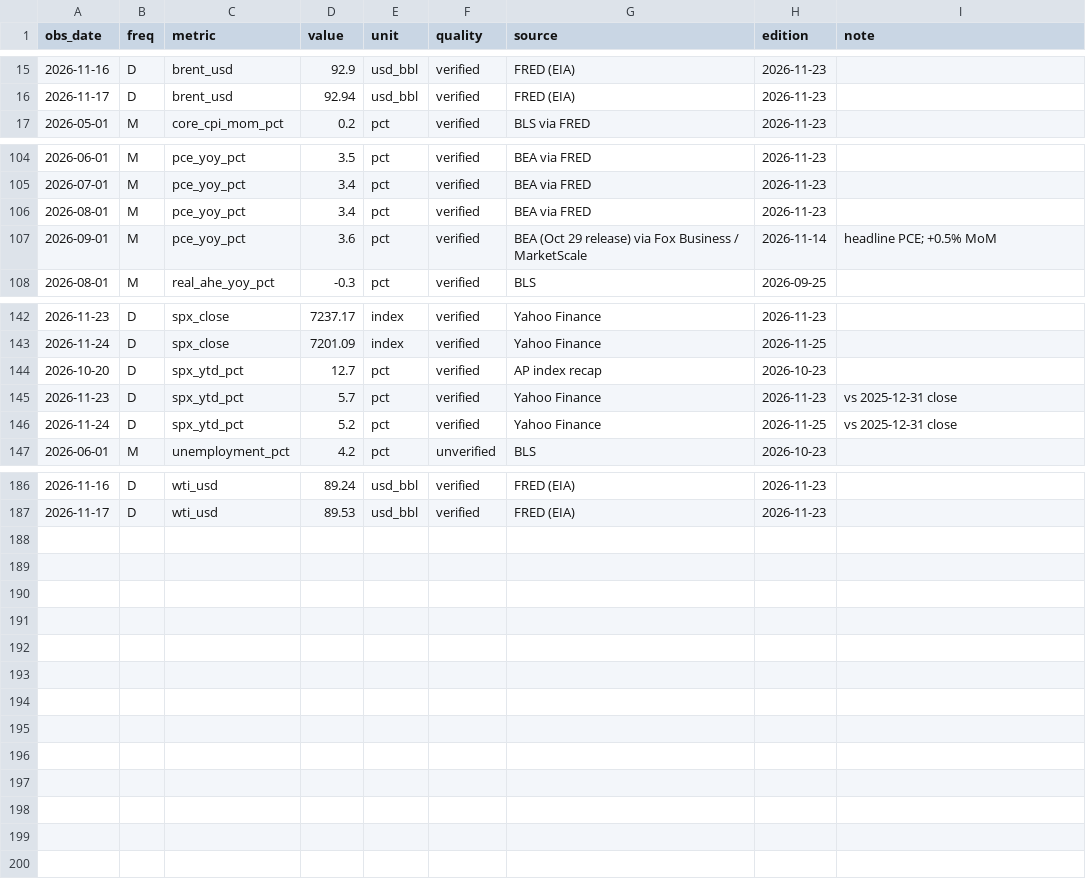
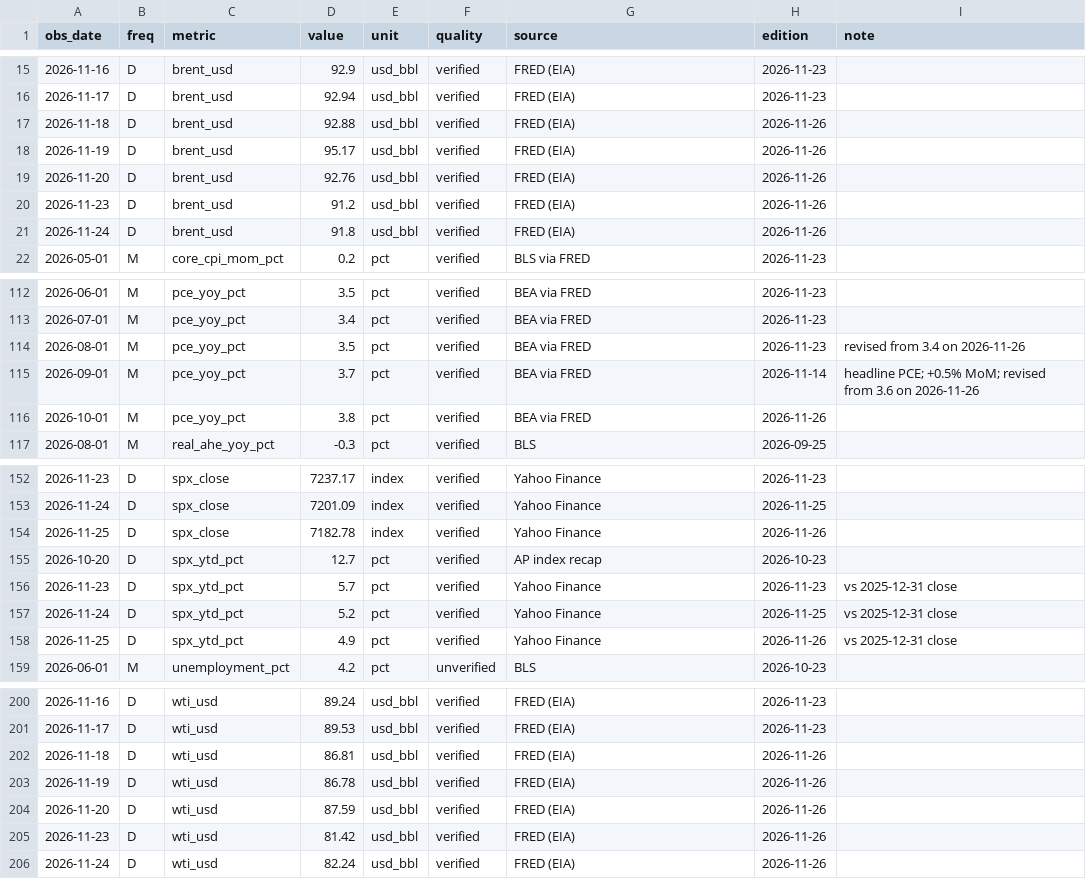
Before and after one commit to SpunkyLlama/FED-Markets_ETL, a CSV file: data/market-briefing-data.csv, drawn as a sheet; only a part is shown, gaps mark what is left out; the diff covers the shown part only.

Commit message:
data: refresh 2026-11-26

```diff
--- a/data/market-briefing-data.csv
+++ b/data/market-briefing-data.csv
@@ -16,2 +16,7 @@ obs_date,freq,metric,value,unit,quality,source,edition,note
 2026-11-17,D,brent_usd,92.94,usd_bbl,verified,FRED (EIA),2026-11-23,
+2026-11-18,D,brent_usd,92.88,usd_bbl,verified,FRED (EIA),2026-11-26,
+2026-11-19,D,brent_usd,95.17,usd_bbl,verified,FRED (EIA),2026-11-26,
+2026-11-20,D,brent_usd,92.76,usd_bbl,verified,FRED (EIA),2026-11-26,
+2026-11-23,D,brent_usd,91.2,usd_bbl,verified,FRED (EIA),2026-11-26,
+2026-11-24,D,brent_usd,91.8,usd_bbl,verified,FRED (EIA),2026-11-26,
 2026-05-01,M,core_cpi_mom_pct,0.2,pct,verified,BLS via FRED,2026-11-23,
@@ -105,4 +113,5 @@ obs_date,freq,metric,value,unit,quality,source,edition,note
 2026-07-01,M,pce_yoy_pct,3.4,pct,verified,BEA via FRED,2026-11-23,
-2026-08-01,M,pce_yoy_pct,3.4,pct,verified,BEA via FRED,2026-11-23,
-2026-09-01,M,pce_yoy_pct,3.6,pct,verified,BEA (Oct 29 release) via Fox Business / MarketScale,2026-11-14,headline PCE; +0.5% MoM
+2026-08-01,M,pce_yoy_pct,3.5,pct,verified,BEA via FRED,2026-11-23,revised from 3.4 on 2026-11-26
+2026-09-01,M,pce_yoy_pct,3.7,pct,verified,BEA via FRED,2026-11-14,headline PCE; +0.5% MoM; revised from 3.6 on 2026-11-26
+2026-10-01,M,pce_yoy_pct,3.8,pct,verified,BEA via FRED,2026-11-26,
 2026-08-01,M,real_ahe_yoy_pct,-0.3,pct,verified,BLS,2026-09-25,
@@ -143,2 +153,3 @@ obs_date,freq,metric,value,unit,quality,source,edition,note
 2026-11-24,D,spx_close,7201.09,index,verified,Yahoo Finance,2026-11-25,
+2026-11-25,D,spx_close,7182.78,index,verified,Yahoo Finance,2026-11-26,
 2026-10-20,D,spx_ytd_pct,12.7,pct,verified,AP index recap,2026-10-23,
@@ -146,2 +157,3 @@ obs_date,freq,metric,value,unit,quality,source,edition,note
 2026-11-24,D,spx_ytd_pct,5.2,pct,verified,Yahoo Finance,2026-11-25,vs 2025-12-31 close
+2026-11-25,D,spx_ytd_pct,4.9,pct,verified,Yahoo Finance,2026-11-26,vs 2025-12-31 close
 2026-06-01,M,unemployment_pct,4.2,pct,unverified,BLS,2026-10-23,
@@ -187 +201,6 @@ obs_date,freq,metric,value,unit,quality,source,edition,note
 2026-11-17,D,wti_usd,89.53,usd_bbl,verified,FRED (EIA),2026-11-23,
+2026-11-18,D,wti_usd,86.81,usd_bbl,verified,FRED (EIA),2026-11-26,
+2026-11-19,D,wti_usd,86.78,usd_bbl,verified,FRED (EIA),2026-11-26,
+2026-11-20,D,wti_usd,87.59,usd_bbl,verified,FRED (EIA),2026-11-26,
+2026-11-23,D,wti_usd,81.42,usd_bbl,verified,FRED (EIA),2026-11-26,
+2026-11-24,D,wti_usd,82.24,usd_bbl,verified,FRED (EIA),2026-11-26,
```
Also changed, not shown: 6 added rows and 3 edited cells elsewhere in this file, 1 other file.
